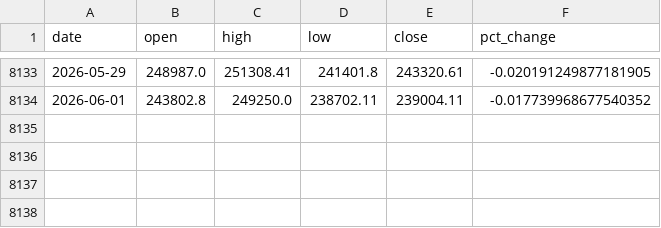
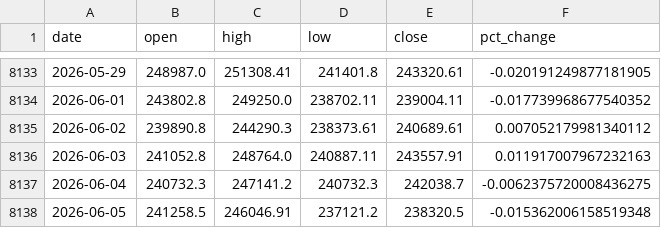
Before and after one commit to HoldusTogether/amv-rqalpha-backtest, a CSV file: data/amv_daily.csv, drawn as a sheet; only a part is shown, gaps mark what is left out.

Commit message:
feat: serialize Compass+TDX flow, add UIA download detection, merge WeChat pushes
- scripts/live_update_and_monitor.ps1:
  * Strict serial: Compass (login + 0AMV + close) before TDX (login + .933)
  * Add Open-Compass0Amv, Test-TdxDownloadDone, Close-TdxDownloadDialog
  * Wait loop: 5s polling + UIA 'download done' SysLink detection (mtime fallback)
  * Add Send-FinalReport: ONE consolidated WeChat push max (signal / issue / silent)
  * Remove 4 individual push call sites; replace with --no-push on Python + single final report
  * Add diagnostic screenshots at every TDX trigger step

- live/live_monitor.py: add --no-push flag, suppress internal push when called from PS

- live/wechat_push.py (new): Server酱 helper, takes title/desp via argv

- scripts/register_scheduled_task.ps1: 15:30 -> 16:00 (TDX same-day data needs 15:45+)

- .gitignore: exclude calibrate_*.ps1, inspect_*.ps1, test_*.ps1, *.png, diag_*.png, live_e2e_*.log

```diff
--- a/data/amv_daily.csv
+++ b/data/amv_daily.csv
@@ -8134 +8134,5 @@ date,open,high,low,close,pct_change
 2026-06-01,243802.8,249250.0,238702.11,239004.11,-0.017739968677540352
+2026-06-02,239890.8,244290.3,238373.61,240689.61,0.007052179981340112
+2026-06-03,241052.8,248764.0,240887.11,243557.91,0.011917007967232163
+2026-06-04,240732.3,247141.2,240732.3,242038.7,-0.0062375720008436275
+2026-06-05,241258.5,246046.91,237121.2,238320.5,-0.015362006158519348
```
Also changed, not shown: 6 other files.
